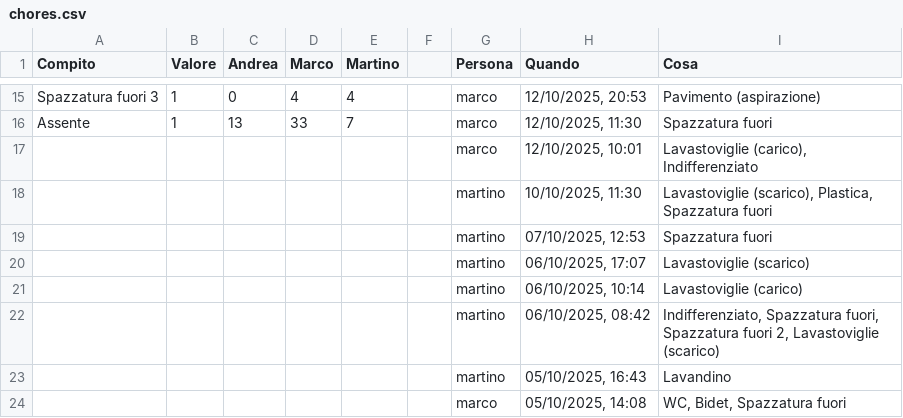
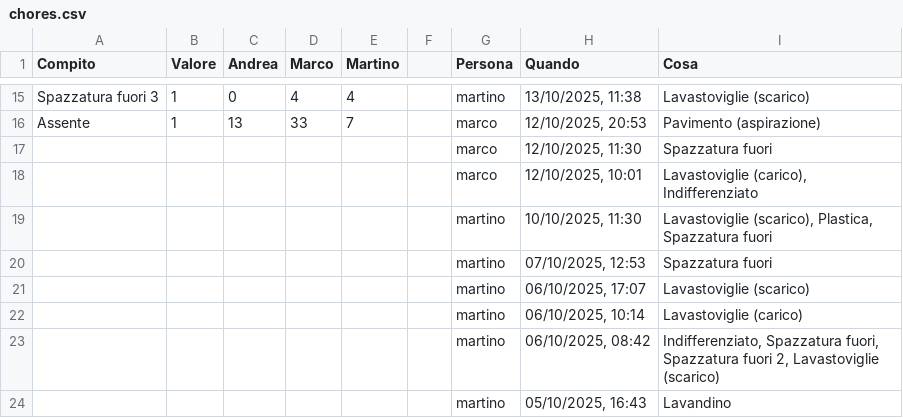
Before and after one commit to BertrandPouget/v0-litpi, a CSV file: data/chores.csv, drawn as a sheet; only a part is shown, gaps mark what is left out; the shorter side is filled out with more unchanged rows; the diff covers the shown part only; the diff names each change by its address in the sheet, - before the commit and + after, or states it on an @@ line.

Commit message:
Update chores for marco

```diff
--- a/data/chores.csv
+++ b/data/chores.csv
-G15 (Persona): marco
+G15 (Persona): martino
-H15 (Quando): 12/10/2025, 20:53
+H15 (Quando): 13/10/2025, 11:38
-I15 (Cosa): Pavimento (aspirazione)
+I15 (Cosa): Lavastoviglie (scarico)
-H16 (Quando): 12/10/2025, 11:30
+H16 (Quando): 12/10/2025, 20:53
-I16 (Cosa): Spazzatura fuori
+I16 (Cosa): Pavimento (aspirazione)
+row 17:  |  |  |  |  |  | marco | 12/10/2025, 11:30 | Spazzatura fuori
```
Also changed, not shown: 32 edited cells elsewhere in this file.
